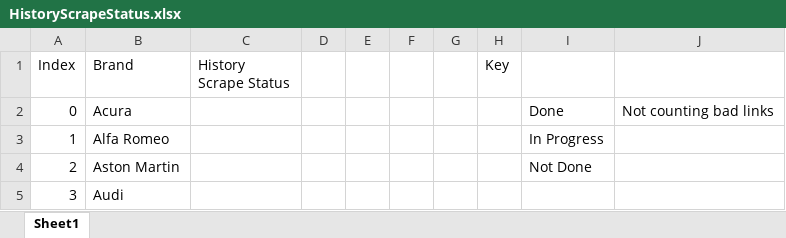
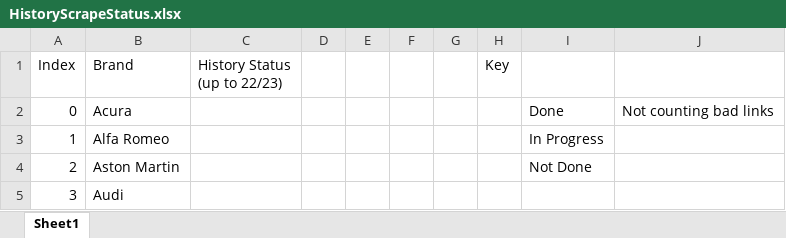
Before and after one commit to petermatts/CarStats, an Excel workbook: Docs/HistoryScrapeStatus.xlsx, sheet Sheet1, drawn as a sheet; only a part is shown; values as stored, in another font and other column widths than the file's, no cell formats; the diff names each change by its address in the sheet, - before the commit and + after, or states it on an @@ line.

```diff
--- a/Docs/HistoryScrapeStatus.xlsx (sheet Sheet1)
+++ b/Docs/HistoryScrapeStatus.xlsx (sheet Sheet1)
-C1: History Scrape Status
+C1: History Status (up to 22/23)
```
Also changed, not shown: cell formats, 3 other files.
